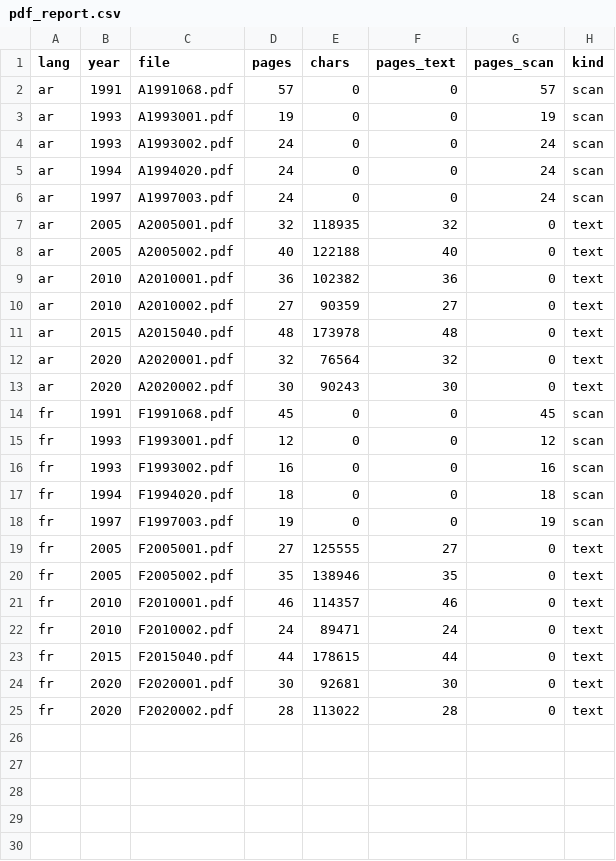
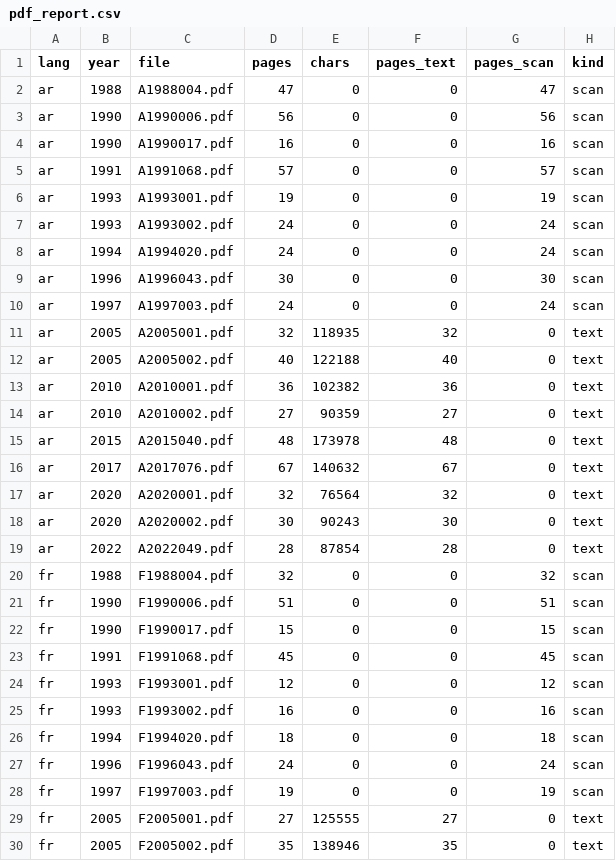
Before and after one commit to rcr-project1/jurideazor, a CSV file: data/processed/pdf_report.csv, drawn as a sheet; only a part is shown; the shorter side is filled out with more unchanged rows; the diff covers the shown part only; the diff names each change by its address in the sheet, - before the commit and + after, or states it on an @@ line.

```diff
--- a/data/processed/pdf_report.csv
+++ b/data/processed/pdf_report.csv
+row 2: ar | 1988 | A1988004.pdf | 47 | 0 | 0 | 47 | scan
+row 3: ar | 1990 | A1990006.pdf | 56 | 0 | 0 | 56 | scan
+row 4: ar | 1990 | A1990017.pdf | 16 | 0 | 0 | 16 | scan
+row 9: ar | 1996 | A1996043.pdf | 30 | 0 | 0 | 30 | scan
+row 16: ar | 2017 | A2017076.pdf | 67 | 140632 | 67 | 0 | text
+row 19: ar | 2022 | A2022049.pdf | 28 | 87854 | 28 | 0 | text
+row 20: fr | 1988 | F1988004.pdf | 32 | 0 | 0 | 32 | scan
+row 21: fr | 1990 | F1990006.pdf | 51 | 0 | 0 | 51 | scan
+row 22: fr | 1990 | F1990017.pdf | 15 | 0 | 0 | 15 | scan
+row 27: fr | 1996 | F1996043.pdf | 24 | 0 | 0 | 24 | scan
```
Also changed, not shown: 2 added rows elsewhere in this file, data/processed/downloads_manifest.csv.
